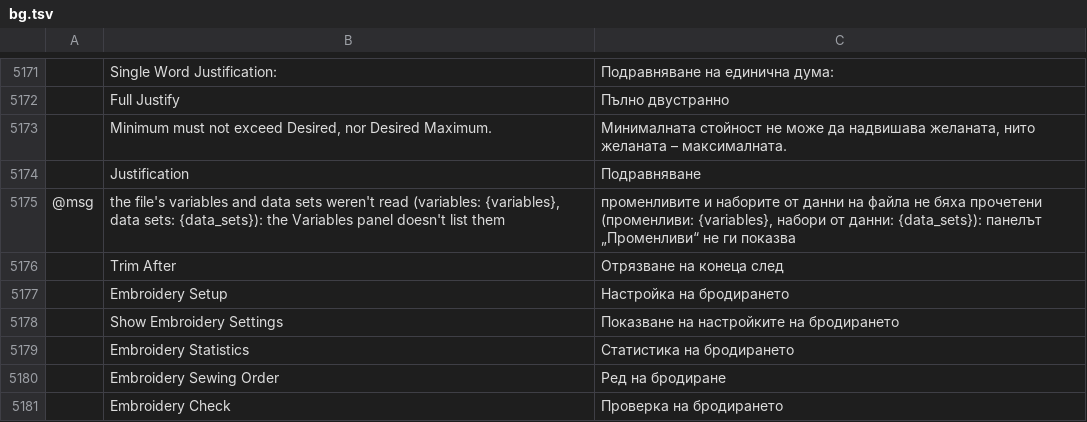
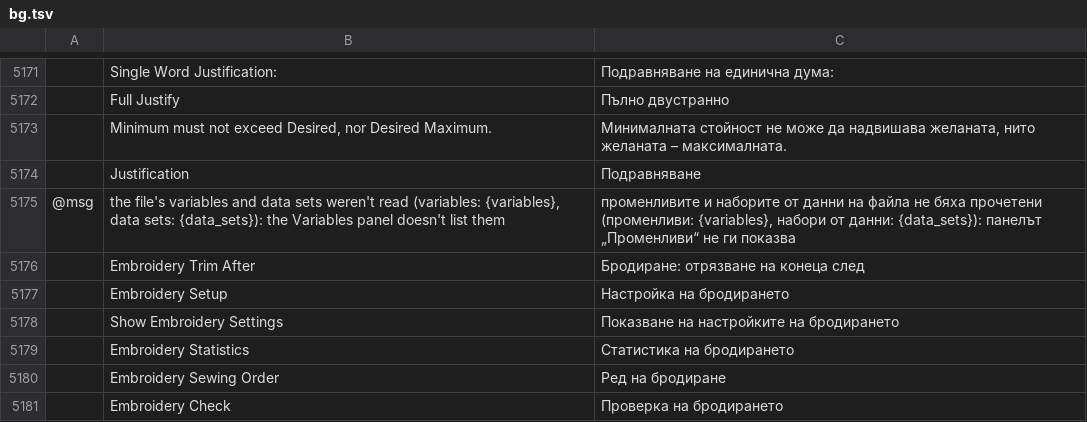
Before and after one commit to przbat-public/vectorcraft-stitch, a TSV file: crates/ui-egui/src/i18n/bg.tsv, drawn as a sheet; only a part is shown, gaps mark what is left out; removed rows and columns are numbered as before the commit, all else as after; the diff names each change by its address in the sheet, - before the commit and + after, or states it on an @@ line.

```diff
--- a/crates/ui-egui/src/i18n/bg.tsv
+++ b/crates/ui-egui/src/i18n/bg.tsv
-row 5176:  | Trim After | Отрязване на конеца след
+row 5176:  | Embroidery Trim After | Бродиране: отрязване на конеца след
```
Also changed, not shown: crates/ui-egui/src/i18n/cs.tsv, crates/ui-egui/src/i18n/el.tsv, 24 other files.
